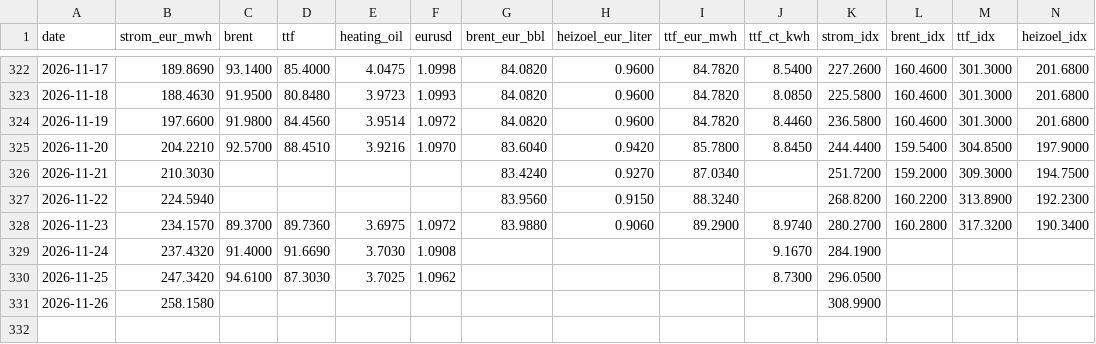
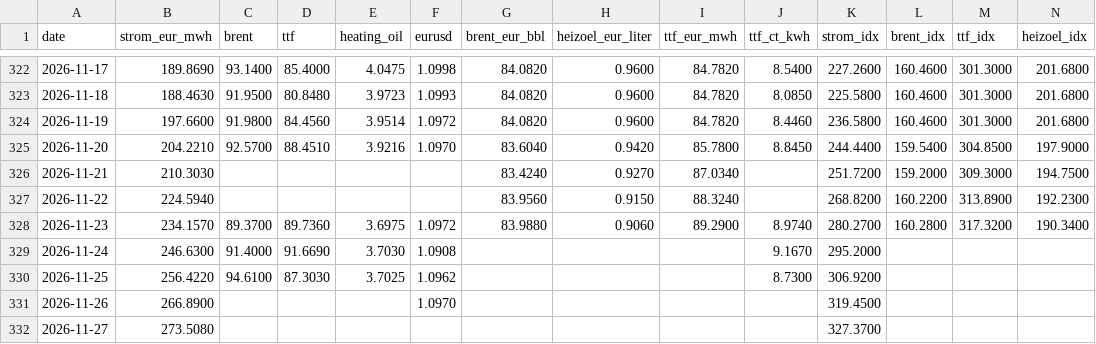
Before and after one commit to DoiEnnoson/Energyprices, a CSV file: data/daily_prices.csv, drawn as a sheet; only a part is shown, gaps mark what is left out.

```diff
--- a/data/daily_prices.csv
+++ b/data/daily_prices.csv
@@ -328,4 +328,5 @@ date,strom_eur_mwh,brent,ttf,heating_oil,eurusd,brent_eur_bbl,heizoel_eur_liter,
 2026-11-23,234.1570,89.3700,89.7360,3.6975,1.0972,83.9880,0.9060,89.2900,8.9740,280.2700,160.2800,317.3200,190.3400
-2026-11-24,237.4320,91.4000,91.6690,3.7030,1.0908,,,,9.1670,284.1900,,,
-2026-11-25,247.3420,94.6100,87.3030,3.7025,1.0962,,,,8.7300,296.0500,,,
-2026-11-26,258.1580,,,,,,,,,308.9900,,,
+2026-11-24,246.6300,91.4000,91.6690,3.7030,1.0908,,,,9.1670,295.2000,,,
+2026-11-25,256.4220,94.6100,87.3030,3.7025,1.0962,,,,8.7300,306.9200,,,
+2026-11-26,266.8900,,,,1.0970,,,,,319.4500,,,
+2026-11-27,273.5080,,,,,,,,,327.3700,,,
```
Also changed, not shown: 3 other files.
